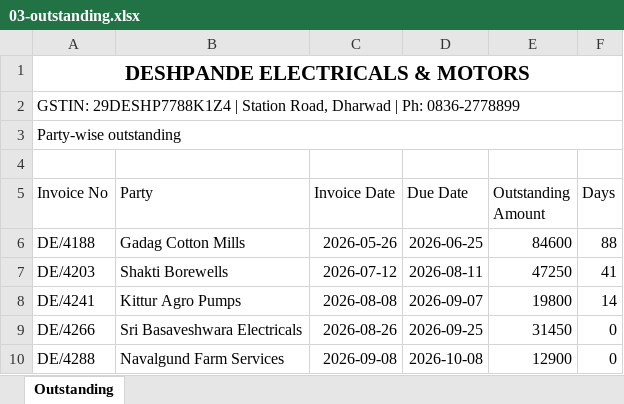
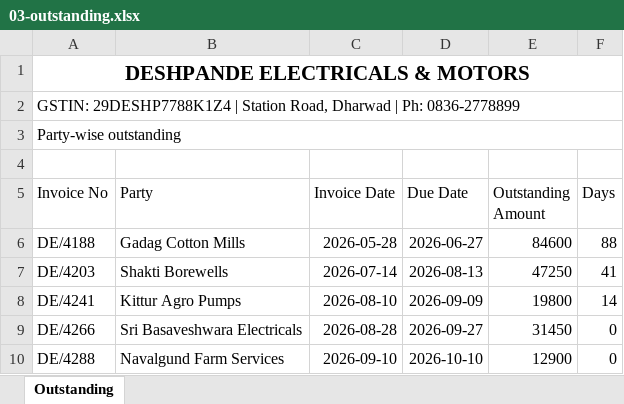
Before and after one commit to tattvamasi26/Vyuha_phas1, an Excel workbook: demo/samples/practice/03-outstanding.xlsx, sheet Outstanding, drawn as a sheet; values as stored, in another font and other column widths than the file's, no borders; the diff names each change by its address in the sheet, - before the commit and + after, or states it on an @@ line.

```diff
--- a/demo/samples/practice/03-outstanding.xlsx (sheet Outstanding)
+++ b/demo/samples/practice/03-outstanding.xlsx (sheet Outstanding)
-C6 (Invoice Date): 2026-05-26
+C6 (Invoice Date): 2026-05-28
-D6 (Due Date): 2026-06-25
+D6 (Due Date): 2026-06-27
-C7 (Invoice Date): 2026-07-12
+C7 (Invoice Date): 2026-07-14
-D7 (Due Date): 2026-08-11
+D7 (Due Date): 2026-08-13
-C8 (Invoice Date): 2026-08-08
+C8 (Invoice Date): 2026-08-10
-D8 (Due Date): 2026-09-07
+D8 (Due Date): 2026-09-09
-C9 (Invoice Date): 2026-08-26
+C9 (Invoice Date): 2026-08-28
-D9 (Due Date): 2026-09-25
+D9 (Due Date): 2026-09-27
-C10 (Invoice Date): 2026-09-08
+C10 (Invoice Date): 2026-09-10
-D10 (Due Date): 2026-10-08
+D10 (Due Date): 2026-10-10
```
Also changed, not shown: demo/samples/practice/01-sales-register.xlsx, demo/samples/practice/02-stock-statement.xlsx, 16 other files.
